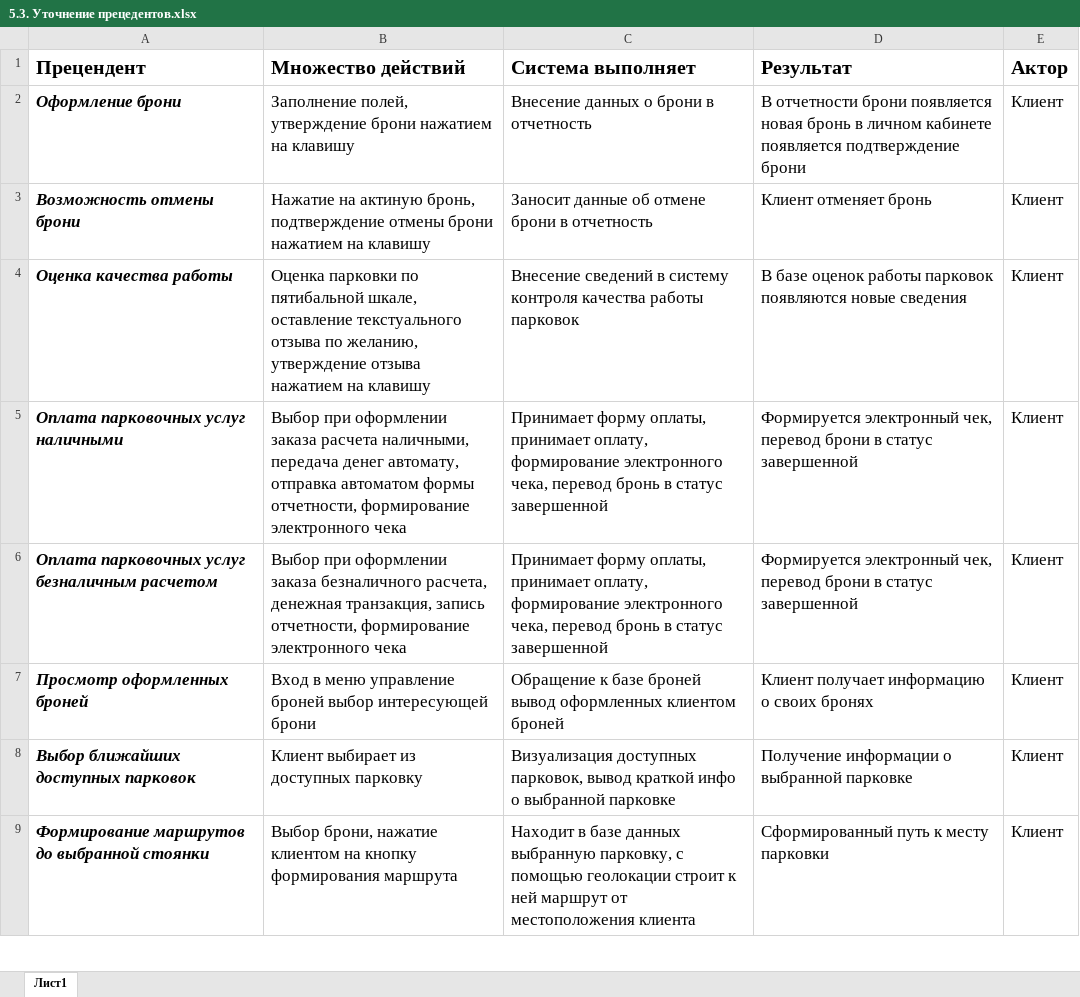
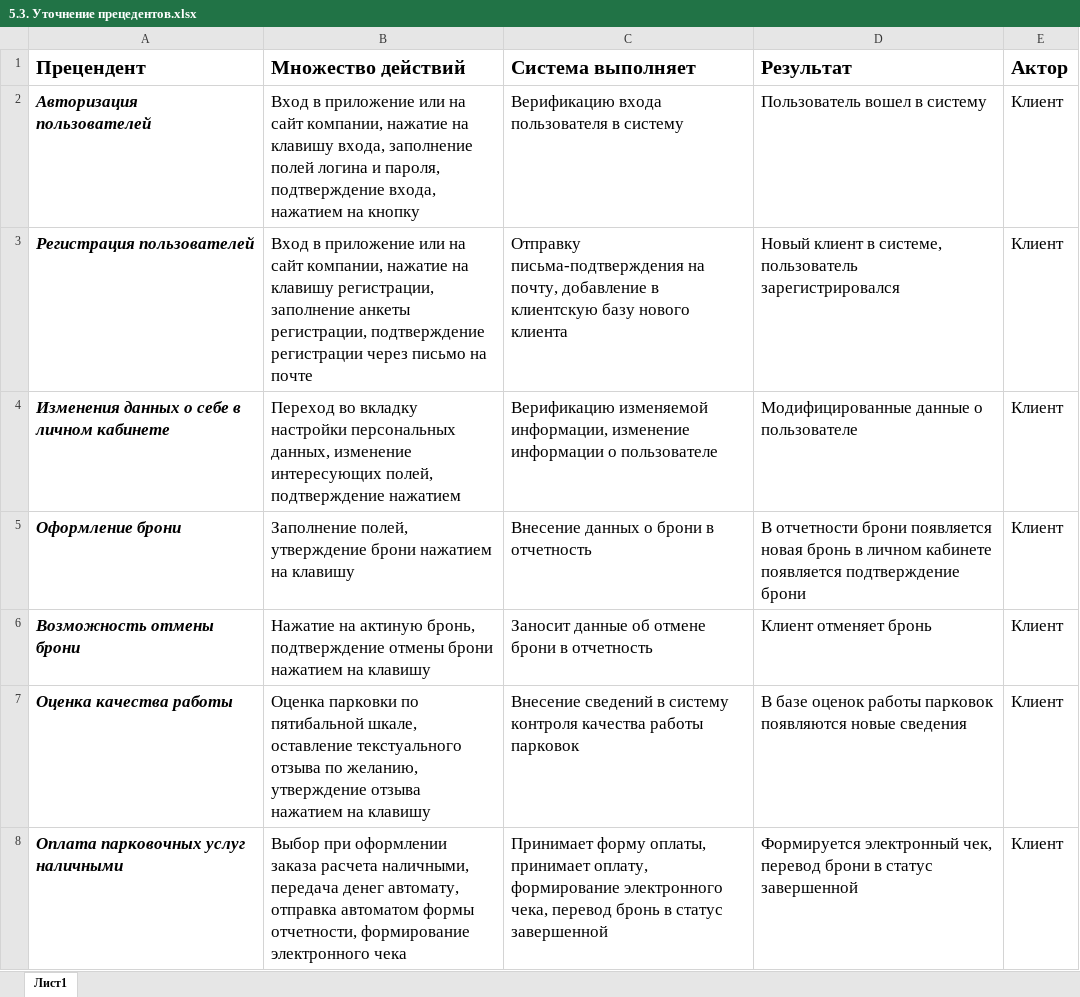
Before and after one commit to Markiz9999/AutoParking, an Excel workbook: 5. Clarify the definition of the system/5.3. Уточнение прецедентов.xlsx, sheet Лист1, drawn as a sheet; only a part is shown; the shorter side is filled out with more unchanged rows; values as stored, in another font and other column widths than the file's, no borders; the diff names each change by its address in the sheet, - before the commit and + after, or states it on an @@ line.

```diff
--- a/5. Clarify the definition of the system/5.3. Уточнение прецедентов.xlsx (sheet Лист1)
+++ b/5. Clarify the definition of the system/5.3. Уточнение прецедентов.xlsx (sheet Лист1)
+row 2: Авторизация пользователей | Вход в приложение или на сайт компании, нажатие на клавишу входа, заполнение полей логина и пароля, подтверждение входа, нажатием на кнопку | Верификацию входа пользователя в систему | Пользователь вошел в систему | Клиент
+row 3: Регистрация пользователей | Вход в приложение или на сайт компании, нажатие на клавишу регистрации, заполнение анкеты регистрации, подтверждение регистрации через письмо на почте | Отправку письма-подтверждения на почту, добавление в клиентскую базу нового клиента | Новый клиент в системе, пользователь зарегистрировался | Клиент
+row 4: Изменения данных о себе в личном кабинете | Переход во вкладку настройки персональных данных, изменение интересующих полей, подтверждение нажатием | Верификацию изменяемой информации, изменение информации о пользователе | Модифицированные данные о пользователе | Клиент
```
Also changed, not shown: 5. Clarify the definition of the system/5.3.2. Структура прецедентов.xlsx, 1 other file.
